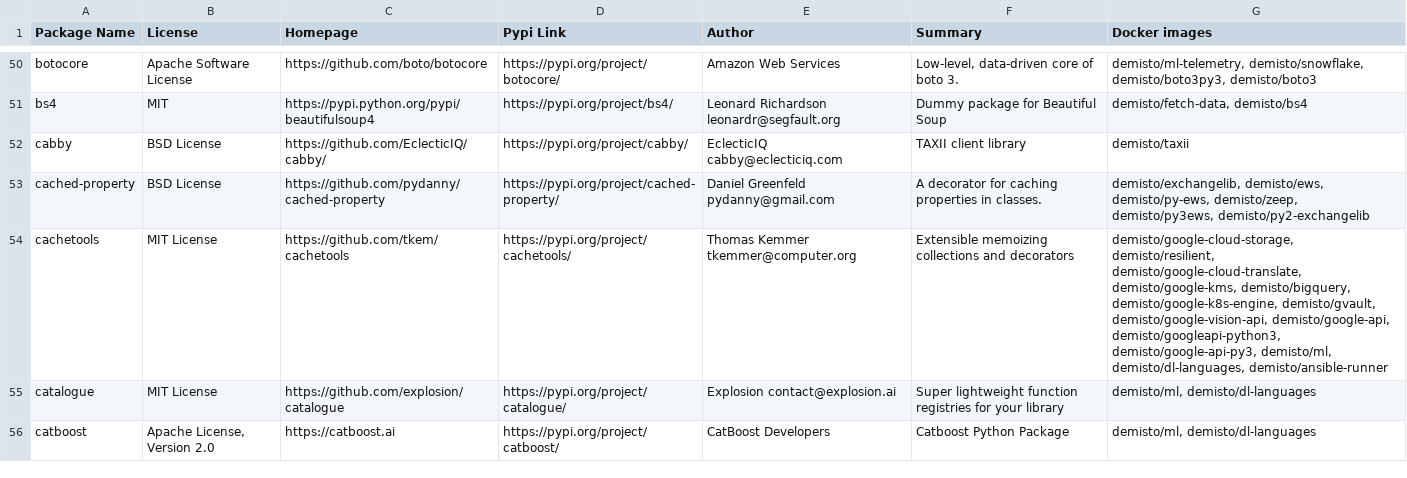
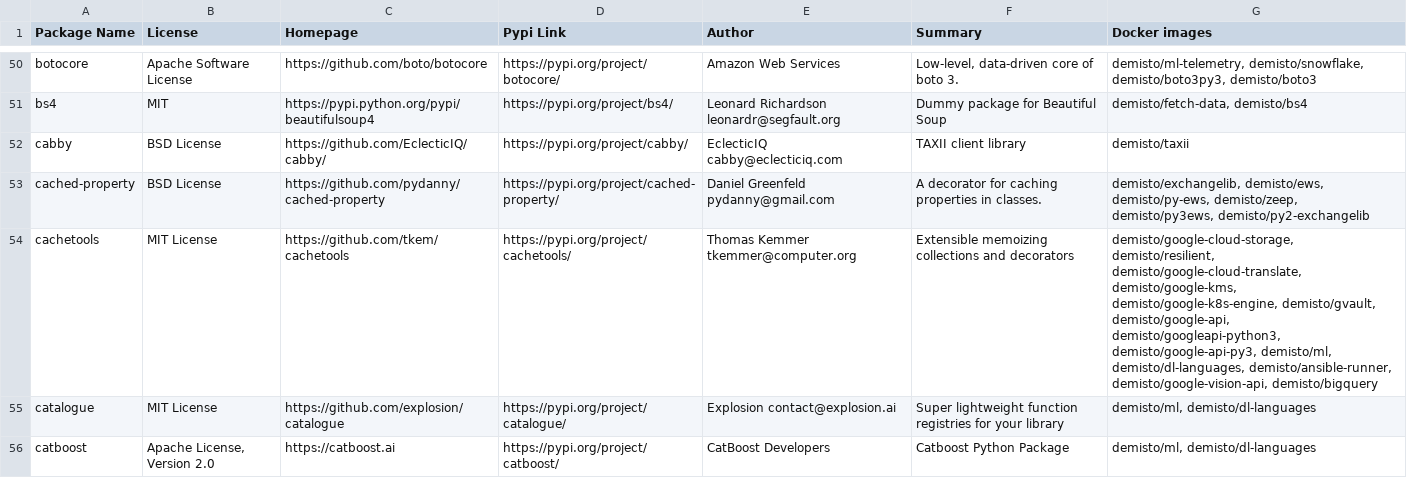
Before and after one commit to upstart-swiss/dockerfiles, a CSV file: used_packages.csv, drawn as a sheet; only a part is shown, gaps mark what is left out; the diff covers the shown part only.

Commit message:
Thu Dec  3 01:08:58 UTC 2020: automatic docker repository update

```diff
--- a/used_packages.csv
+++ b/used_packages.csv
@@ -53,3 +53,3 @@ cabby,BSD License,https://github.com/EclecticIQ/cabby/,https://pypi.org/project/
 cached-property,BSD License,https://github.com/pydanny/cached-property,https://pypi.org/project/cached-property/,Daniel Greenfeld pydanny@gmail.com,A decorator for caching properties in classes.,"demisto/exchangelib, demisto/ews, demisto/py-ews, demisto/zeep, demisto/py3ews, demisto/py2-exchangelib"
-cachetools,MIT License,https://github.com/tkem/cachetools,https://pypi.org/project/cachetools/,Thomas Kemmer tkemmer@computer.org,Extensible memoizing collections and decorators,"demisto/google-cloud-storage, demisto/resilient, demisto/google-cloud-translate, demisto/google-kms, demisto/bigquery, demisto/google-k8s-engine, demisto/gvault, demisto/google-vision-api, demisto/google-api, demisto/googleapi-python3, demisto/google-api-py3, demisto/ml, demisto/dl-languages, demisto/ansible-runner"
+cachetools,MIT License,https://github.com/tkem/cachetools,https://pypi.org/project/cachetools/,Thomas Kemmer tkemmer@computer.org,Extensible memoizing collections and decorators,"demisto/google-cloud-storage, demisto/resilient, demisto/google-cloud-translate, demisto/google-kms, demisto/google-k8s-engine, demisto/gvault, demisto/google-api, demisto/googleapi-python3, demisto/google-api-py3, demisto/ml, demisto/dl-languages, demisto/ansible-runner, demisto/google-vision-api, demisto/bigquery"
 catalogue,MIT License,https://github.com/explosion/catalogue,https://pypi.org/project/catalogue/,Explosion contact@explosion.ai,Super lightweight function registries for your library,"demisto/ml, demisto/dl-languages"
```
Also changed, not shown: 1 added row and 43 edited cells elsewhere in this file, 11 other files.
